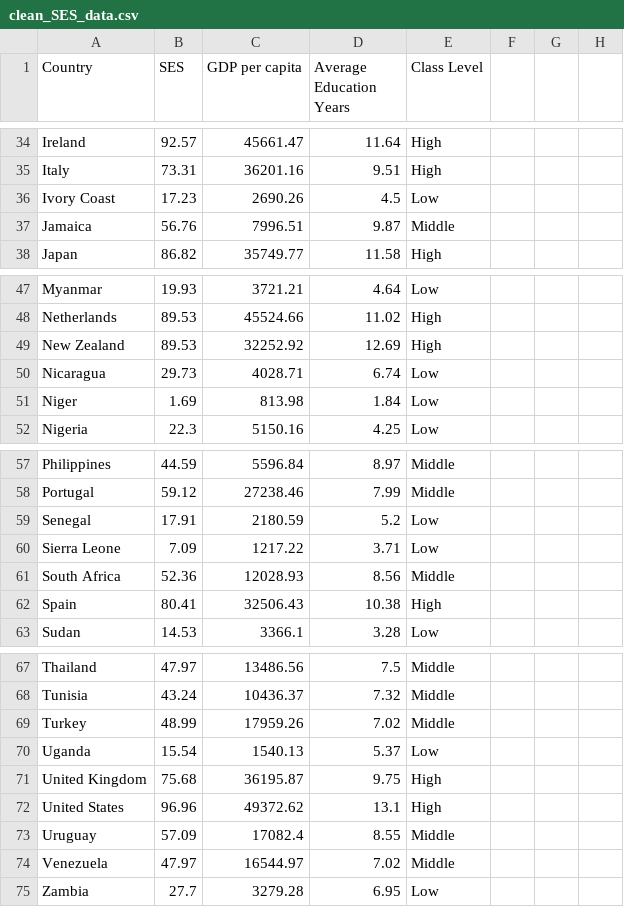
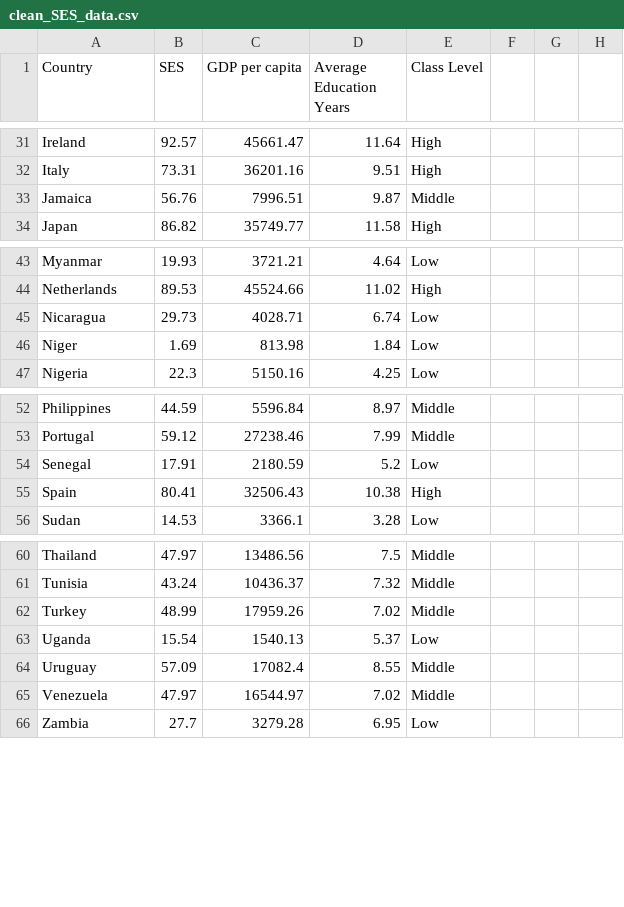
Before and after one commit to wndtanaka/DATA1002-Project, a CSV file: clean_SES_data.csv, drawn as a sheet; only a part is shown, gaps mark what is left out; the diff covers the shown part only.

```diff
--- a/clean_SES_data.csv
+++ b/clean_SES_data.csv
@@ -35,3 +32,2 @@ Ireland,92.57,45661.47,11.64,High
 Italy,73.31,36201.16,9.51,High
-Ivory Coast,17.23,2690.26,4.5,Low
 Jamaica,56.76,7996.51,9.87,Middle
@@ -48,3 +44,2 @@ Myanmar,19.93,3721.21,4.64,Low
 Netherlands,89.53,45524.66,11.02,High
-New Zealand,89.53,32252.92,12.69,High
 Nicaragua,29.73,4028.71,6.74,Low
@@ -59,4 +54,2 @@ Portugal,59.12,27238.46,7.99,Middle
 Senegal,17.91,2180.59,5.2,Low
-Sierra Leone,7.09,1217.22,3.71,Low
-South Africa,52.36,12028.93,8.56,Middle
 Spain,80.41,32506.43,10.38,High
@@ -70,4 +63,2 @@ Turkey,48.99,17959.26,7.02,Middle
 Uganda,15.54,1540.13,5.37,Low
-United Kingdom,75.68,36195.87,9.75,High
-United States,96.96,49372.62,13.1,High
 Uruguay,57.09,17082.4,8.55,Middle
```
Also changed, not shown: 21 removed rows elsewhere in this file, 1 other file.
